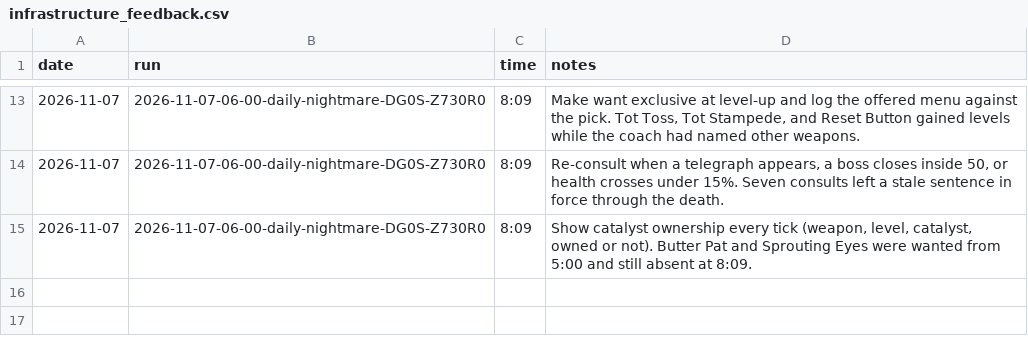
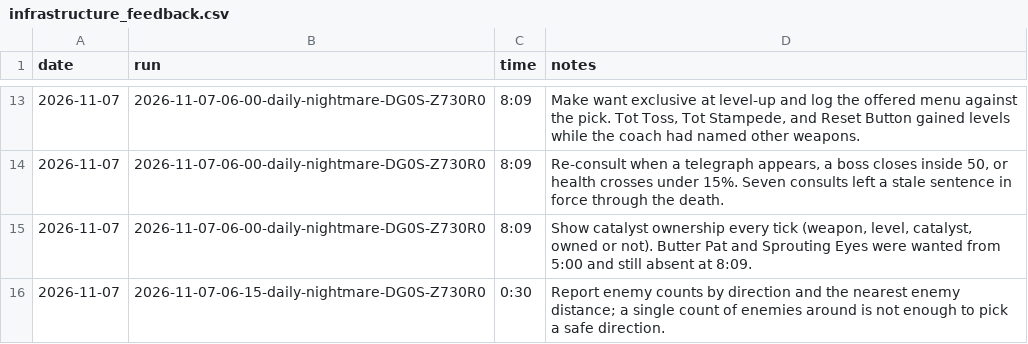
Before and after one commit to smirea/tibobit, a CSV file: gameplay/infrastructure_feedback.csv, drawn as a sheet; only a part is shown, gaps mark what is left out; the diff names each change by its address in the sheet, - before the commit and + after, or states it on an @@ line.

```diff
--- a/gameplay/infrastructure_feedback.csv
+++ b/gameplay/infrastructure_feedback.csv
+row 16: 2026-11-07 | 2026-11-07-06-15-daily-nightmare-DG0S-Z730R0 | 0:30 | Report enemy counts by direction and the nearest enemy distance; a single count of enemies around is not enough to pick a safe direction.
```
Also changed, not shown: 5 other files.
